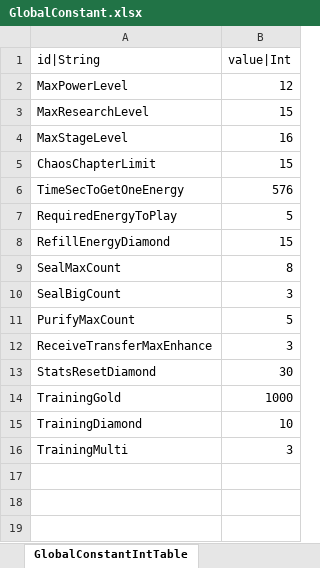
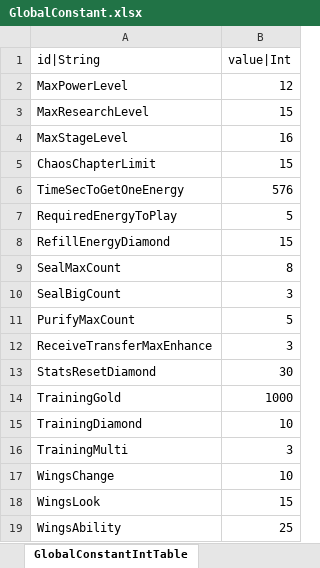
Before and after one commit to hayannal/ProjectNoname, an Excel workbook: Excel/GlobalConstant.xlsx, sheet GlobalConstantIntTable, drawn as a sheet; values as stored, in another font and other column widths than the file's, no borders; the diff names each change by its address in the sheet, - before the commit and + after, or states it on an @@ line.

```diff
--- a/Excel/GlobalConstant.xlsx (sheet GlobalConstantIntTable)
+++ b/Excel/GlobalConstant.xlsx (sheet GlobalConstantIntTable)
+row 17: WingsChange | 10
+row 18: WingsLook | 15
+row 19: WingsAbility | 25
```
Also changed, not shown: Excel/Actor.xlsx, Excel/String.xlsx, 4 other files.
